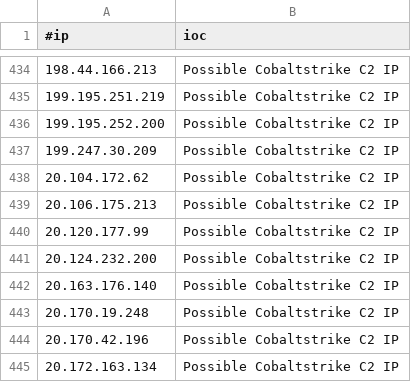
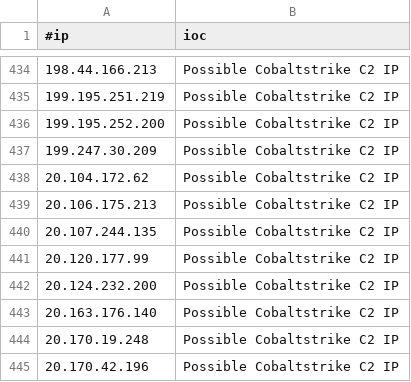
Before and after one commit to beac0n5/C2IntelFeeds, a CSV file: feeds/IPC2s-30day.csv, drawn as a sheet; only a part is shown, gaps mark what is left out; the shorter side is filled out with more unchanged rows; the diff names each change by its address in the sheet, - before the commit and + after, or states it on an @@ line.

```diff
--- a/feeds/IPC2s-30day.csv
+++ b/feeds/IPC2s-30day.csv
+row 440: 20.107.244.135 | Possible Cobaltstrike C2 IP
```
Also changed, not shown: feeds/DNSC2Domains.csv, feeds/IPC2s.csv, 5 other files.
